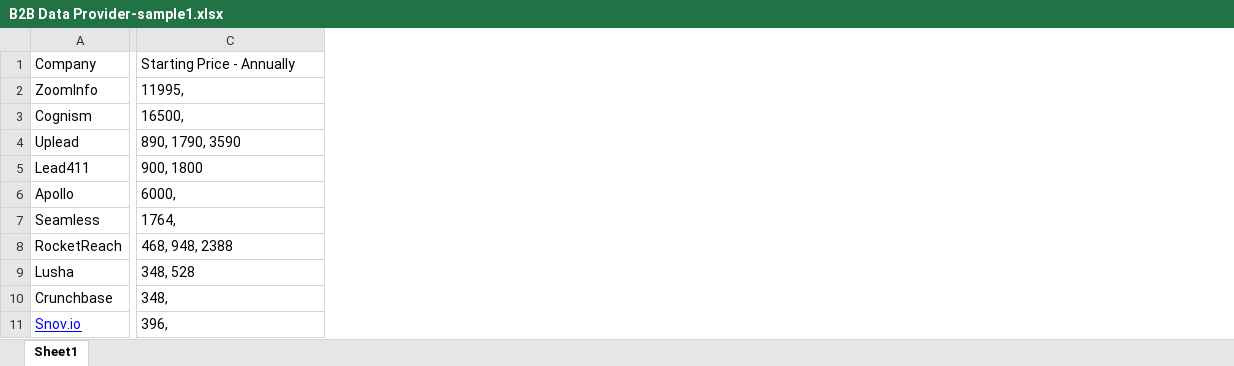
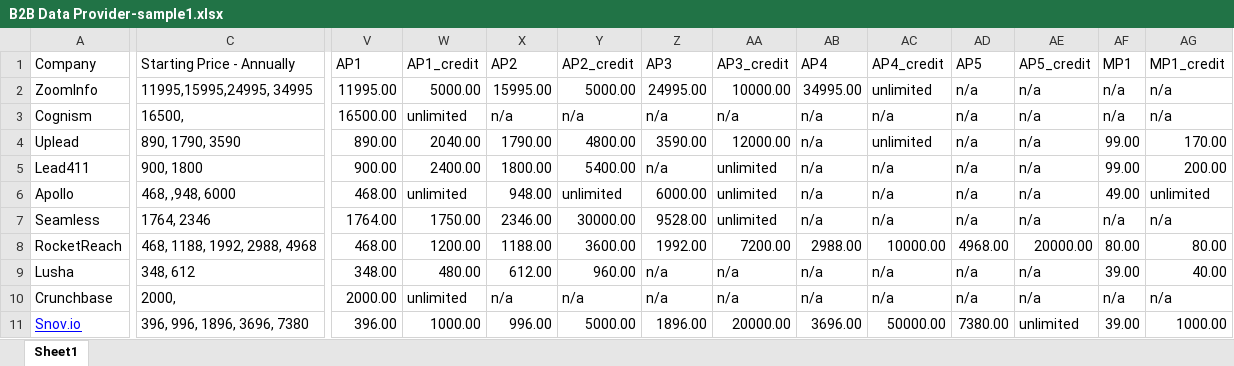
Before and after one commit to hseju/SoftwareRecommender, an Excel workbook: B2B Data Provider-sample1.xlsx, sheet Sheet1, drawn as a sheet; only a part is shown, gaps mark what is left out; values as stored, in another font and other column widths than the file's, no borders; the diff covers the shown part only; the diff names each change by its address in the sheet, - before the commit and + after, or states it on an @@ line.

```diff
--- a/B2B Data Provider-sample1.xlsx (sheet Sheet1)
+++ b/B2B Data Provider-sample1.xlsx (sheet Sheet1)
+column V (AP1), rows 2-11: 11995.00 | 16500.00 | 890.00 | 900.00 | 468.00 | 1764.00 | 468.00 | 348.00 | 2000.00 | 396.00
+column W (AP1_credit), rows 2-11: 5000.00 | unlimited | 2040.00 | 2400.00 | unlimited | 1750.00 | 1200.00 | 480.00 | unlimited | 1000.00
+column X (AP2), rows 2-11: 15995.00 | n/a | 1790.00 | 1800.00 | 948.00 | 2346.00 | 1188.00 | 612.00 | n/a | 996.00
+column Y (AP2_credit), rows 2-11: 5000.00 | n/a | 4800.00 | 5400.00 | unlimited | 30000.00 | 3600.00 | 960.00 | n/a | 5000.00
+column Z (AP3), rows 2-11: 24995.00 | n/a | 3590.00 | n/a | 6000.00 | 9528.00 | 1992.00 | n/a | n/a | 1896.00
+column AA (AP3_credit), rows 2-11: 10000.00 | n/a | 12000.00 | unlimited | unlimited | unlimited | 7200.00 | n/a | n/a | 20000.00
+column AB (AP4), rows 2-11: 34995.00 | n/a | n/a | n/a | n/a | n/a | 2988.00 | n/a | n/a | 3696.00
+column AC (AP4_credit), rows 2-11: unlimited | n/a | unlimited | n/a | n/a | n/a | 10000.00 | n/a | n/a | 50000.00
+column AD (AP5), rows 2-11: n/a | n/a | n/a | n/a | n/a | n/a | 4968.00 | n/a | n/a | 7380.00
+column AE (AP5_credit), rows 2-11: n/a | n/a | n/a | n/a | n/a | n/a | 20000.00 | n/a | n/a | unlimited
+column AF (MP1), rows 2-11: n/a | n/a | 99.00 | 99.00 | 49.00 | n/a | 80.00 | 39.00 | n/a | 39.00
+column AG (MP1_credit), rows 2-11: n/a | n/a | 170.00 | 200.00 | unlimited | n/a | 80.00 | 40.00 | n/a | 1000.00
-C2 (Starting Price - Annually): 11995,
+C2 (Starting Price - Annually): 11995,15995,24995, 34995
-C6 (Starting Price - Annually): 6000,
+C6 (Starting Price - Annually): 468, ,948, 6000
-C7 (Starting Price - Annually): 1764,
+C7 (Starting Price - Annually): 1764, 2346
-C8 (Starting Price - Annually): 468, 948, 2388
+C8 (Starting Price - Annually): 468, 1188, 1992, 2988, 4968
-C9 (Starting Price - Annually): 348, 528
+C9 (Starting Price - Annually): 348, 612
-C10 (Starting Price - Annually): 348,
+C10 (Starting Price - Annually): 2000,
-C11 (Starting Price - Annually): 396,
+C11 (Starting Price - Annually): 396, 996, 1896, 3696, 7380
```
Also changed, not shown: 9 added columns and 3 edited cells elsewhere in this sheet, 8 other files.
